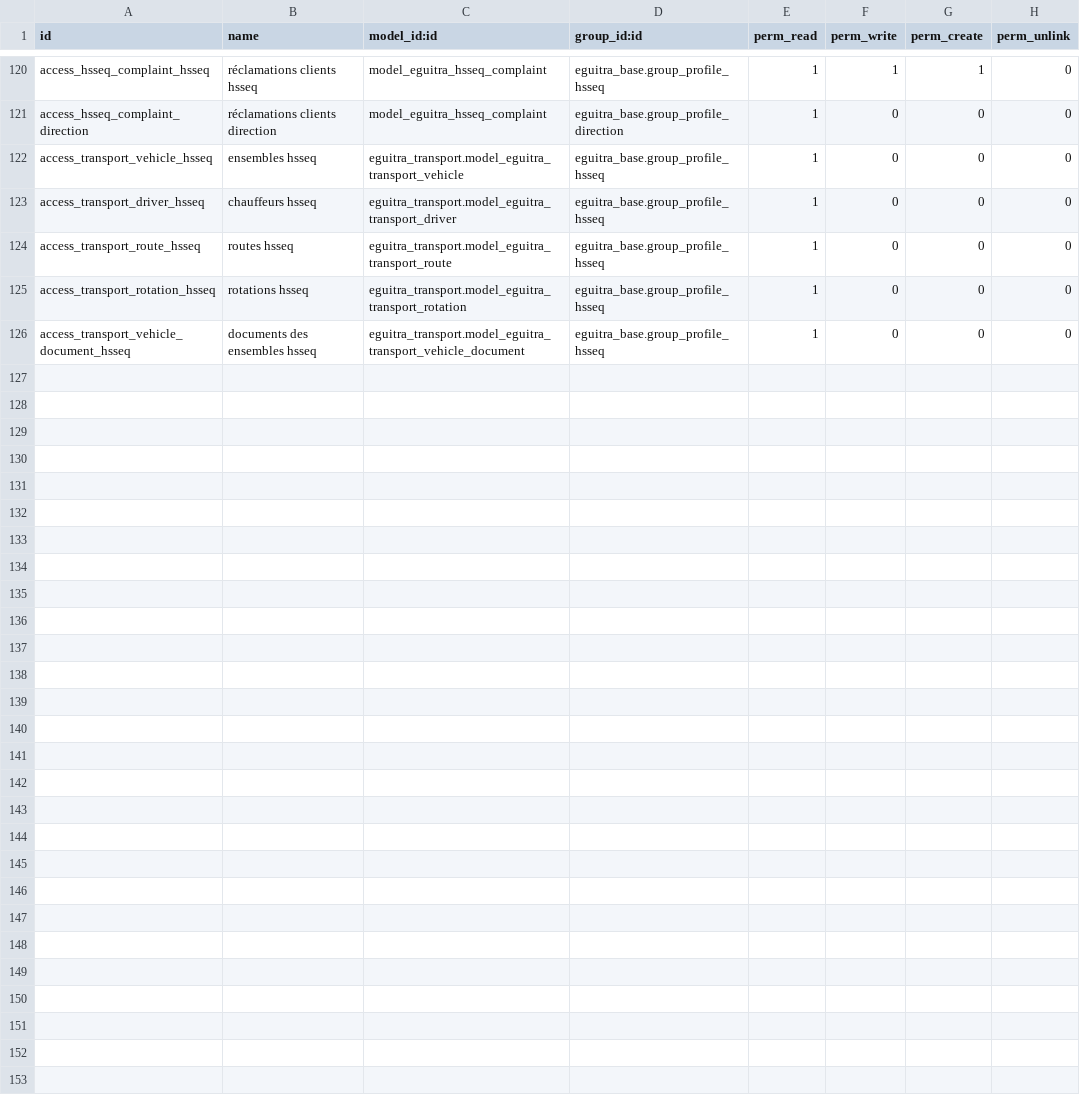
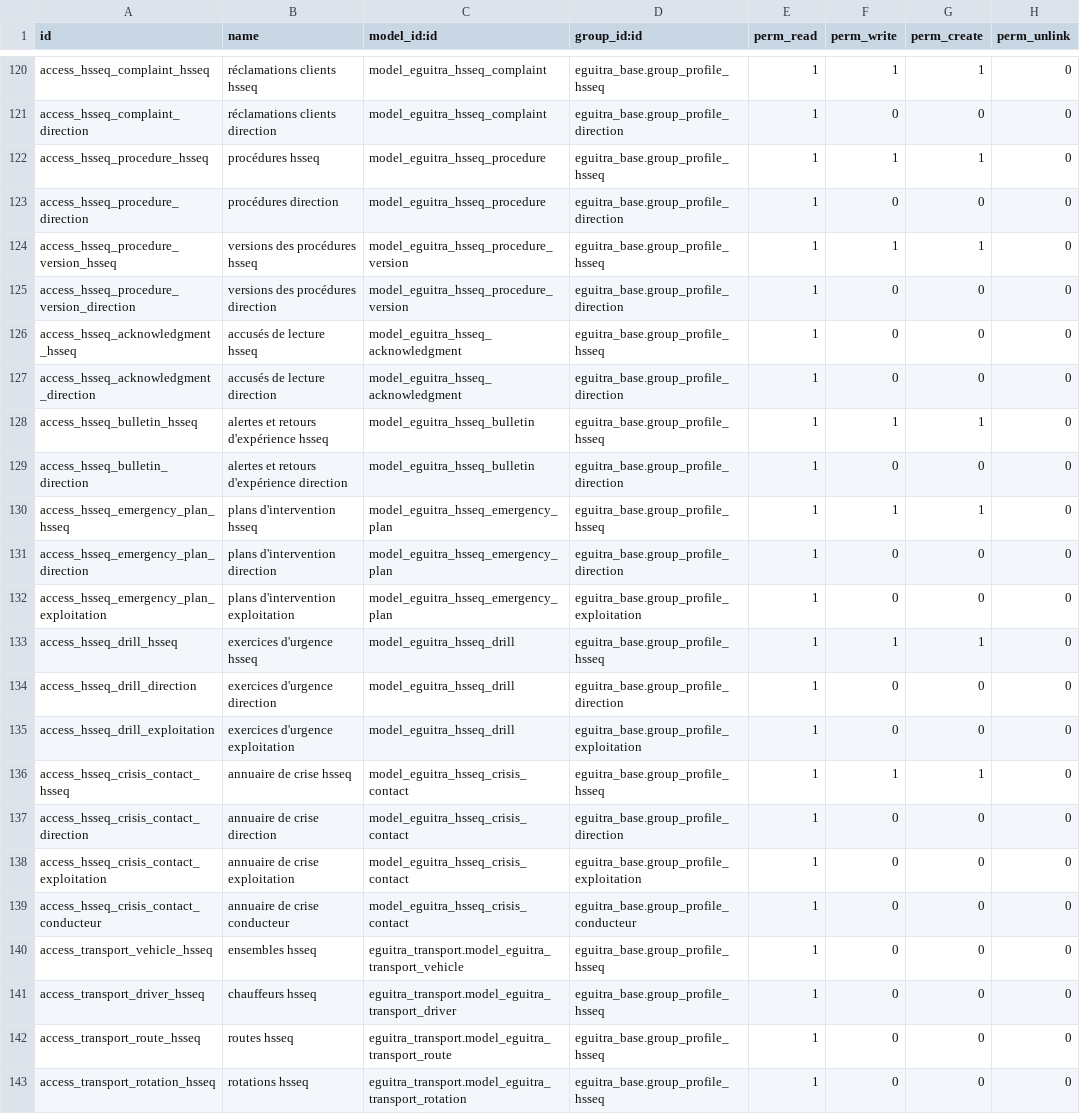
Before and after one commit to MadigbeK/EGUITRA, a CSV file: addons/eguitra_hsseq/security/ir.model.access.csv, drawn as a sheet; only a part is shown, gaps mark what is left out; the shorter side is filled out with more unchanged rows; the diff names each change by its address in the sheet, - before the commit and + after, or states it on an @@ line.

```diff
--- a/addons/eguitra_hsseq/security/ir.model.access.csv
+++ b/addons/eguitra_hsseq/security/ir.model.access.csv
+row 122: access_hsseq_procedure_hsseq | procédures hsseq | model_eguitra_hsseq_procedure | eguitra_base.group_profile_hsseq | 1 | 1 | 1 | 0
+row 123: access_hsseq_procedure_direction | procédures direction | model_eguitra_hsseq_procedure | eguitra_base.group_profile_direction | 1 | 0 | 0 | 0
+row 124: access_hsseq_procedure_version_hsseq | versions des procédures hsseq | model_eguitra_hsseq_procedure_version | eguitra_base.group_profile_hsseq | 1 | 1 | 1 | 0
+row 125: access_hsseq_procedure_version_direction | versions des procédures direction | model_eguitra_hsseq_procedure_version | eguitra_base.group_profile_direction | 1 | 0 | 0 | 0
+row 126: access_hsseq_acknowledgment_hsseq | accusés de lecture hsseq | model_eguitra_hsseq_acknowledgment | eguitra_base.group_profile_hsseq | 1 | 0 | 0 | 0
+row 127: access_hsseq_acknowledgment_direction | accusés de lecture direction | model_eguitra_hsseq_acknowledgment | eguitra_base.group_profile_direction | 1 | 0 | 0 | 0
+row 128: access_hsseq_bulletin_hsseq | alertes et retours d'expérience hsseq | model_eguitra_hsseq_bulletin | eguitra_base.group_profile_hsseq | 1 | 1 | 1 | 0
+row 129: access_hsseq_bulletin_direction | alertes et retours d'expérience direction | model_eguitra_hsseq_bulletin | eguitra_base.group_profile_direction | 1 | 0 | 0 | 0
+row 130: access_hsseq_emergency_plan_hsseq | plans d'intervention hsseq | model_eguitra_hsseq_emergency_plan | eguitra_base.group_profile_hsseq | 1 | 1 | 1 | 0
+row 131: access_hsseq_emergency_plan_direction | plans d'intervention direction | model_eguitra_hsseq_emergency_plan | eguitra_base.group_profile_direction | 1 | 0 | 0 | 0
+row 132: access_hsseq_emergency_plan_exploitation | plans d'intervention exploitation | model_eguitra_hsseq_emergency_plan | eguitra_base.group_profile_exploitation | 1 | 0 | 0 | 0
+row 133: access_hsseq_drill_hsseq | exercices d'urgence hsseq | model_eguitra_hsseq_drill | eguitra_base.group_profile_hsseq | 1 | 1 | 1 | 0
+row 134: access_hsseq_drill_direction | exercices d'urgence direction | model_eguitra_hsseq_drill | eguitra_base.group_profile_direction | 1 | 0 | 0 | 0
+row 135: access_hsseq_drill_exploitation | exercices d'urgence exploitation | model_eguitra_hsseq_drill | eguitra_base.group_profile_exploitation | 1 | 0 | 0 | 0
+row 136: access_hsseq_crisis_contact_hsseq | annuaire de crise hsseq | model_eguitra_hsseq_crisis_contact | eguitra_base.group_profile_hsseq | 1 | 1 | 1 | 0
+row 137: access_hsseq_crisis_contact_direction | annuaire de crise direction | model_eguitra_hsseq_crisis_contact | eguitra_base.group_profile_direction | 1 | 0 | 0 | 0
+row 138: access_hsseq_crisis_contact_exploitation | annuaire de crise exploitation | model_eguitra_hsseq_crisis_contact | eguitra_base.group_profile_exploitation | 1 | 0 | 0 | 0
+row 139: access_hsseq_crisis_contact_conducteur | annuaire de crise conducteur | model_eguitra_hsseq_crisis_contact | eguitra_base.group_profile_conducteur | 1 | 0 | 0 | 0
```
Also changed, not shown: 15 other files.
